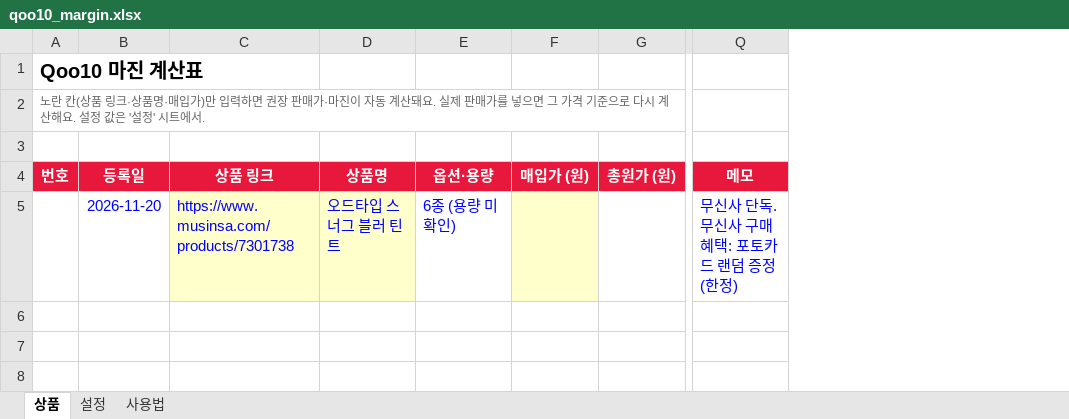
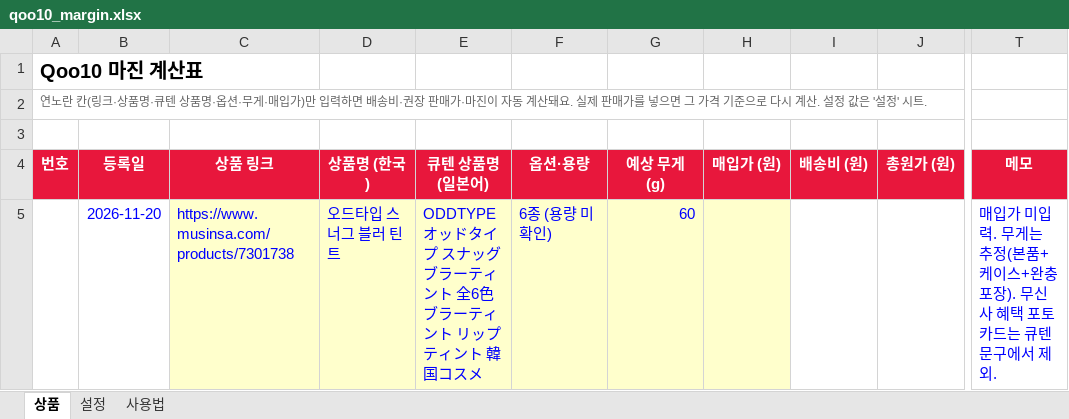
Before and after one commit to kbj8917/qoo10-order-alert, an Excel workbook: tools/qoo10_margin.xlsx, sheet 상품, drawn as a sheet; only a part is shown, gaps mark what is left out; values as stored, in another font and other column widths than the file's, no borders; conditional formats not drawn; addresses are those after the commit; the diff names each change by its address in the sheet, - before the commit and + after, or states it on an @@ line.

```diff
--- a/tools/qoo10_margin.xlsx (sheet 상품)
+++ b/tools/qoo10_margin.xlsx (sheet 상품)
+column E (큐텐 상품명 (일본어)), row 5: ODDTYPE オッドタイプ スナッグブラーティント 全6色 ブラーティント リップティント 韓国コスメ
+column G (예상 무게 (g)), row 5: 60
+column I (배송비 (원)), empty
-A2 (번호): 노란 칸(상품 링크·상품명·매입가)만 입력하면 권장 판매가·마진이 자동 계산돼요. 실제 판매가를 넣으면 그 가격 기준으로 다시 계산해요. 설정 값은 '설정' 시트에서.
+A2 (번호): 연노란 칸(링크·상품명·큐텐 상품명·옵션·무게·매입가)만 입력하면 배송비·권장 판매가·마진이 자동 계산돼요. 실제 판매가를 넣으면 그 가격 기준으로 다시 계산. 설정 값은 '설정' 시트.
-D4: 상품명
+D4: 상품명 (한국)
-F5 fill: none
+F5 fill: #FFFFCC
-T5 (메모): 무신사 단독. 무신사 구매 혜택: 포토카드 랜덤 증정(한정)
+T5 (메모): 매입가 미입력. 무게는 추정(본품+케이스+완충포장). 무신사 혜택 포토카드는 큐텐 문구에서 제외.
```
Also changed, not shown: sheet 설정, sheet 사용법, formulas that keep their value, 2 other files.
